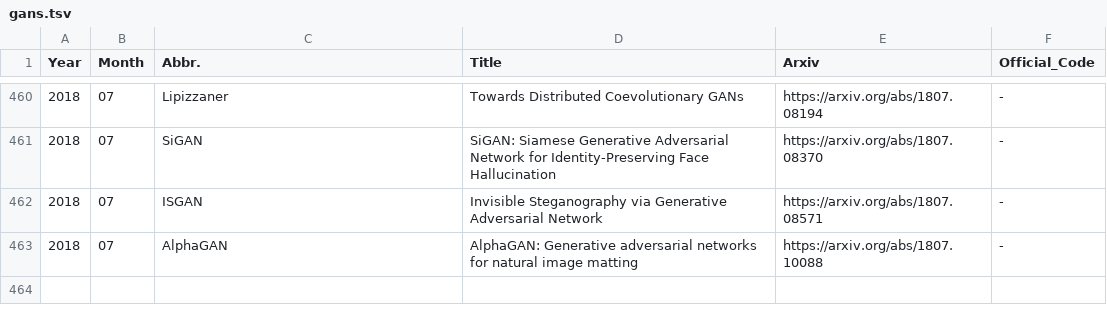
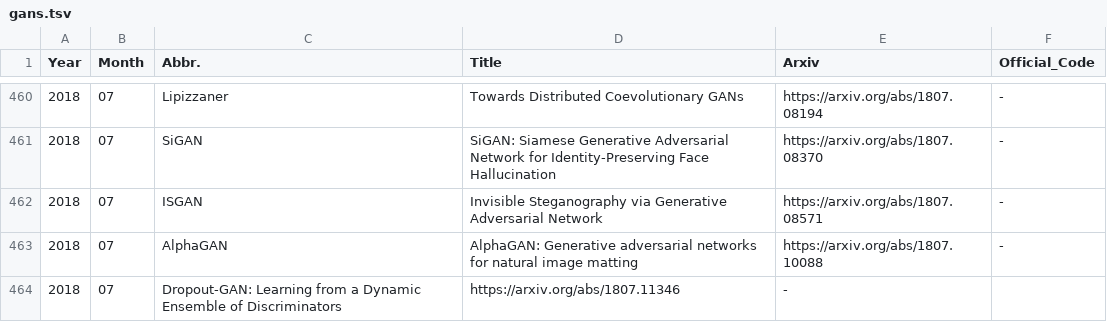
Before and after one commit to hindupuravinash/the-gan-zoo, a TSV file: gans.tsv, drawn as a sheet; only a part is shown, gaps mark what is left out.

Commit message:
Update gans.tsv
Added Dropout-GAN (https://arxiv.org/abs/1807.11346)

```diff
--- a/gans.tsv
+++ b/gans.tsv
@@ -463 +463,2 @@ Year	Month	Abbr.	Title	Arxiv	Official_Code
 2018	07	AlphaGAN	AlphaGAN: Generative adversarial networks for natural image matting	https://arxiv.org/abs/1807.10088	-
+2018	07	Dropout-GAN: Learning from a Dynamic Ensemble of Discriminators	https://arxiv.org/abs/1807.11346	-
```
